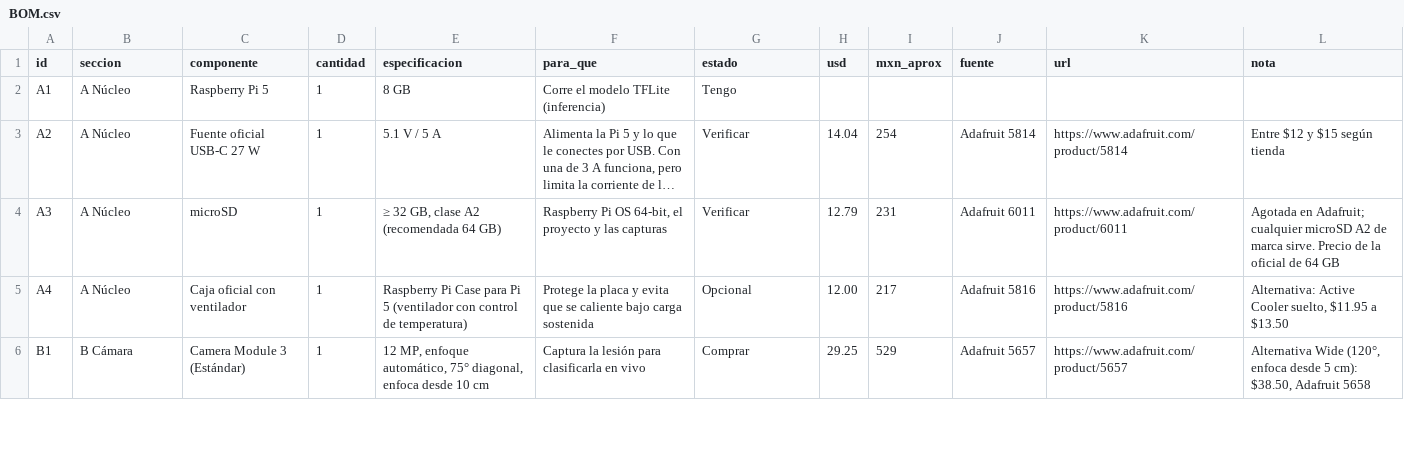
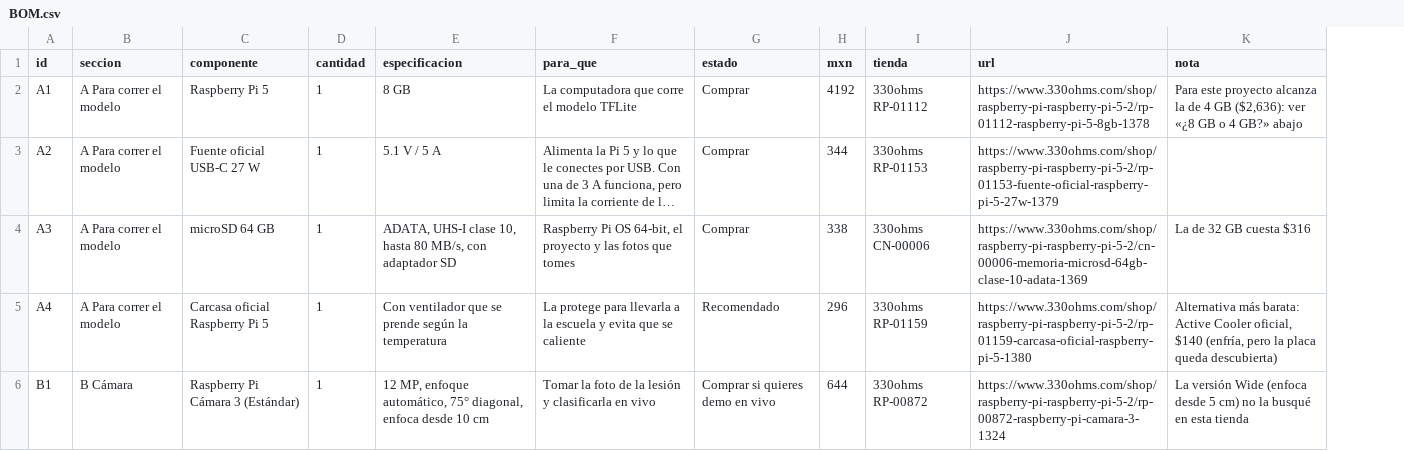
Before and after one commit to Salvadrn/isic-pi, a CSV file: docs/BOM.csv, drawn as a sheet; only a part is shown; long unchanged cells end in …; removed rows and columns are numbered as before the commit, all else as after; the diff covers the shown part only; the diff names each change by its address in the sheet, - before the commit and + after, or states it on an @@ line.

Commit message:
BOM CSV: same purchase list in MXN

```diff
--- a/docs/BOM.csv
+++ b/docs/BOM.csv
-column H (usd), rows 3-6: 14.04 | 12.79 | 12.00 | 29.25
-column I (mxn_aprox), rows 3-6: 254 | 231 | 217 | 529
-column J (fuente), rows 3-6: Adafruit 5814 | Adafruit 6011 | Adafruit 5816 | Adafruit 5657
+column H (mxn), rows 2-6: 4192 | 344 | 338 | 296 | 644
+column I (tienda), rows 2-6: 330ohms RP-01112 | 330ohms RP-01153 | 330ohms CN-00006 | 330ohms RP-01159 | 330ohms RP-00872
-B2:B5 (seccion): A Núcleo
+B2:B5 (seccion): A Para correr el modelo
-F2 (para_que): Corre el modelo TFLite (inferencia)
+F2 (para_que): La computadora que corre el modelo TFLite
-G2 (estado): Tengo
+G2 (estado): Comprar
-J2 (url): (empty)
+J2 (url): https://www.330ohms.com/shop/raspberry-pi-raspberry-pi-5-2/rp-01112-raspberry-pi-5-8gb-1378
-K2 (nota): (empty)
+K2 (nota): Para este proyecto alcanza la de 4 GB ($2,636): ver «¿8 GB o 4 GB?» abajo
-G3:G4 (estado): Verificar
+G3:G4 (estado): Comprar
-J3 (url): https://www.adafruit.com/product/5814
+J3 (url): https://www.330ohms.com/shop/raspberry-pi-raspberry-pi-5-2/rp-01153-fuente-oficial-raspberry-pi-5-27w-1379
-K3 (nota): Entre $12 y $15 según tienda
+K3 (nota): (empty)
-C4 (componente): microSD
+C4 (componente): microSD 64 GB
-E4 (especificacion): ≥ 32 GB, clase A2 (recomendada 64 GB)
+E4 (especificacion): ADATA, UHS-I clase 10, hasta 80 MB/s, con adaptador SD
-F4 (para_que): …y las capturas
+F4 (para_que): …y las fotos que tomes
-J4 (url): https://www.adafruit.com/product/6011
+J4 (url): https://www.330ohms.com/shop/raspberry-pi-raspberry-pi-5-2/cn-00006-memoria-microsd-64gb-clase-10-adata-1369
-K4 (nota): Agotada en Adafruit; cualquier microSD A2 de marca sirve. Precio de la oficial de 64 GB
+K4 (nota): La de 32 GB cuesta $316
-C5 (componente): Caja oficial con ventilador
+C5 (componente): Carcasa oficial Raspberry Pi 5
-E5 (especificacion): Raspberry Pi Case para Pi 5 (ventilador con control de temperatura)
+E5 (especificacion): Con ventilador que se prende según la temperatura
-F5 (para_que): Protege la placa y evita que se caliente bajo carga sostenida
+F5 (para_que): La protege para llevarla a la escuela y evita que se caliente
-G5 (estado): Opcional
+G5 (estado): Recomendado
-J5 (url): https://www.adafruit.com/product/5816
+J5 (url): https://www.330ohms.com/shop/raspberry-pi-raspberry-pi-5-2/rp-01159-carcasa-oficial-raspberry-pi-5-1380
-K5 (nota): Alternativa: Active Cooler suelto, $11.95 a $13.50
+K5 (nota): Alternativa más barata: Active Cooler oficial, $140 (enfría, pero la placa queda descubierta)
-C6 (componente): Camera Module 3 (Estándar)
+C6 (componente): Raspberry Pi Cámara 3 (Estándar)
-F6 (para_que): Captura la lesión para clasificarla en…
+F6 (para_que): Tomar la foto de la lesión y clasificarla en…
-G6 (estado): Comprar
+G6 (estado): Comprar si quieres demo en vivo
-J6 (url): https://www.adafruit.com/product/5657
+J6 (url): https://www.330ohms.com/shop/raspberry-pi-raspberry-pi-5-2/rp-00872-raspberry-pi-camara-3-1324
-K6 (nota): Alternativa Wide (120°, enfoca desde 5 cm): $38.50, Adafruit 5658
+K6 (nota): La versión Wide (enfoca desde 5 cm) no la busqué en esta tienda
```
Also changed, not shown: 10 edited cells elsewhere in this file.
